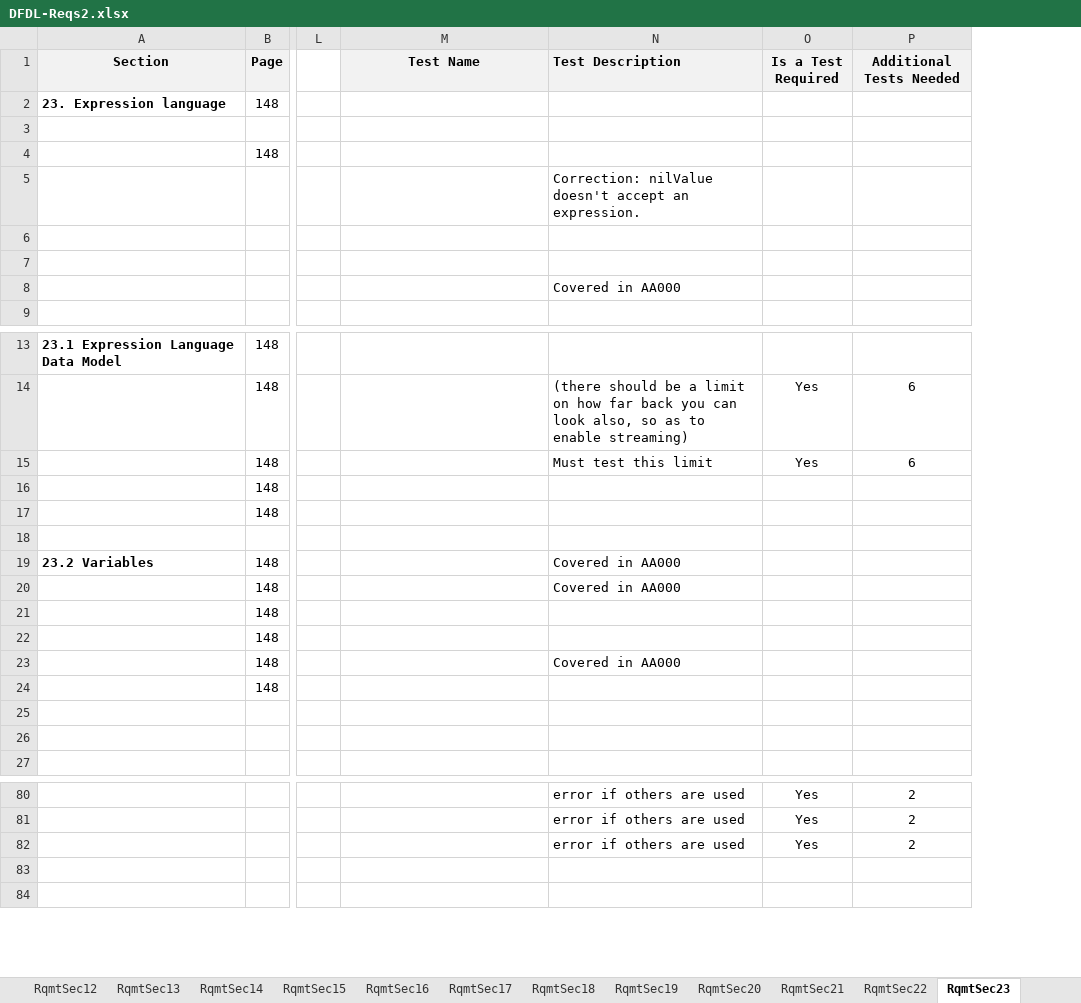
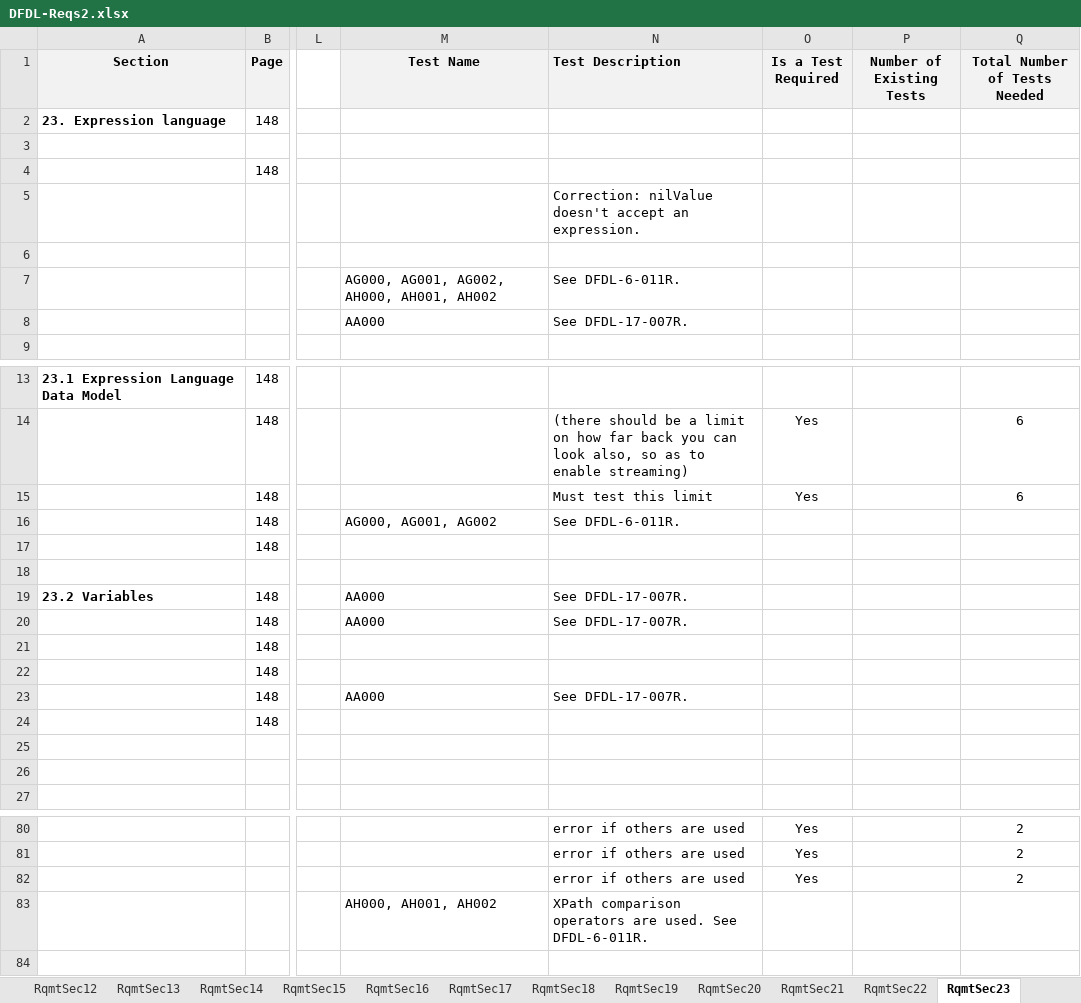
Before and after one commit to apache/daffodil, an Excel workbook: daffodil/sub-projects/core/doc/DFDL-Reqs2.xlsx, sheet RqmtSec23, drawn as a sheet; only a part is shown, gaps mark what is left out; values as stored, in another font and other column widths than the file's, no borders; 2 other sheets too large or unreadable and not compared; addresses are those after the commit; the diff names each change by its address in the sheet, - before the commit and + after, or states it on an @@ line.

Commit message:
Mapped AG, AH, AI, AK, AL, AM, AN tests to the requirements.

```diff
--- a/daffodil/sub-projects/core/doc/DFDL-Reqs2.xlsx (sheet RqmtSec23)
+++ b/daffodil/sub-projects/core/doc/DFDL-Reqs2.xlsx (sheet RqmtSec23)
+column P (Number of Existing Tests), empty
-Q1: Additional Tests Needed
+Q1: Total Number of Tests Needed
-M7 (Test Name): (empty)
+M7 (Test Name): AG000, AG001, AG002, AH000, AH001, AH002
-N7 (Test Description): (empty)
+N7 (Test Description): See DFDL-6-011R.
-M8 (Test Name): (empty)
+M8 (Test Name): AA000
-N8 (Test Description): Covered in AA000
+N8 (Test Description): See DFDL-17-007R.
-M16 (Test Name): (empty)
+M16 (Test Name): AG000, AG001, AG002
-N16 (Test Description): (empty)
+N16 (Test Description): See DFDL-6-011R.
-M19:M20 (Test Name): (empty)
+M19:M20 (Test Name): AA000
-N19:N20 (Test Description): Covered in AA000
+N19:N20 (Test Description): See DFDL-17-007R.
-M23 (Test Name): (empty)
+M23 (Test Name): AA000
-N23 (Test Description): Covered in AA000
+N23 (Test Description): See DFDL-17-007R.
-M83 (Test Name): (empty)
+M83 (Test Name): AH000, AH001, AH002
-N83 (Test Description): (empty)
+N83 (Test Description): XPath comparison operators are used. See DFDL-6-011R.
```
Also changed, not shown: sheet RqmtSec5, sheet RqmtSec12, sheet RqmtSec6A, sheet RqmtSec14, sheet RqmtSec13, sheet RqmtSec10, 16 more sheets.
